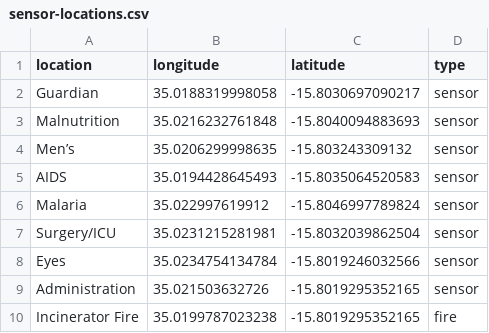
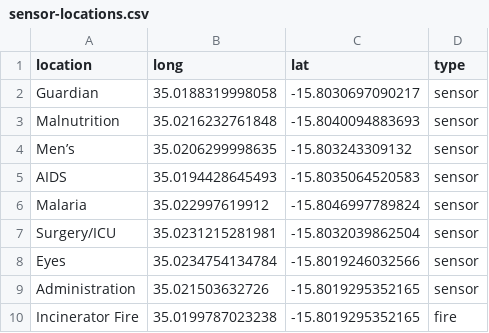
Before and after one commit to Global-Health-Engineering/qechairquality, a CSV file: data/raw/sensor-locations/sensor-locations.csv, drawn as a sheet.

Commit message:
Rename columns

```diff
--- a/data/raw/sensor-locations/sensor-locations.csv
+++ b/data/raw/sensor-locations/sensor-locations.csv
@@ -1,2 +1,2 @@
-location,longitude,latitude,type
+location,long,lat,type
 Guardian,35.0188319998058,-15.8030697090217,sensor
```
Also changed, not shown: 2 other files.
